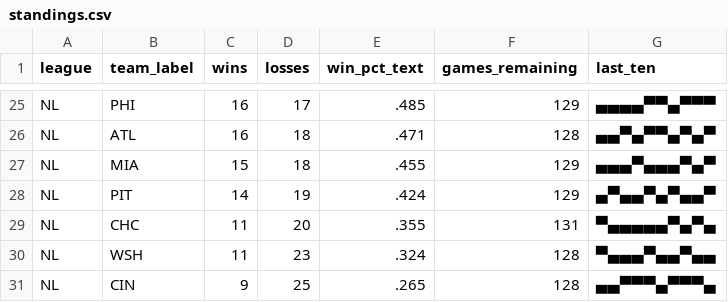
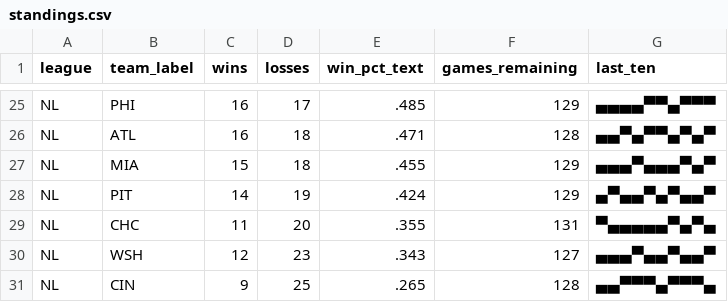
Before and after one commit to bzigterman/bzigterman.github.io-old, a CSV file: data/standings.csv, drawn as a sheet; only a part is shown, gaps mark what is left out; the diff covers the shown part only.

```diff
--- a/data/standings.csv
+++ b/data/standings.csv
@@ -29,3 +29,3 @@ NL,PIT,14,19,.424,129,▄▀▄▄▀▄▀▄▄▀
 NL,CHC,11,20,.355,131,▀▄▄▄▄▄▀▄▀▄
-NL,WSH,11,23,.324,128,▀▄▄▄▀▄▄▀▄▄
+NL,WSH,12,23,.343,127,▄▄▄▀▄▄▀▄▄▀
 NL,CIN,9,25,.265,128,▄▄▀▀▀▄▀▀▀▄
```
Also changed, not shown: 1 added row, 1 removed row and 32 edited cells elsewhere in this file, 7 other files.
